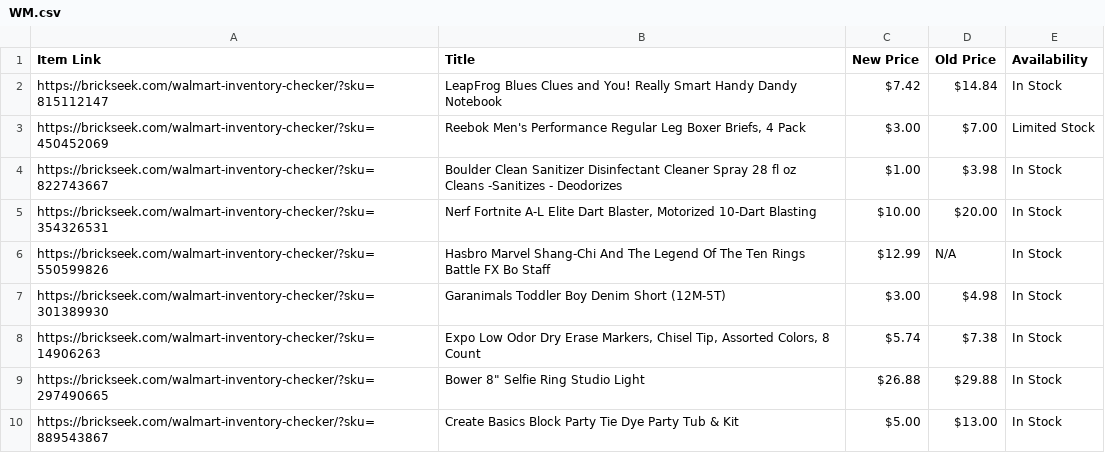
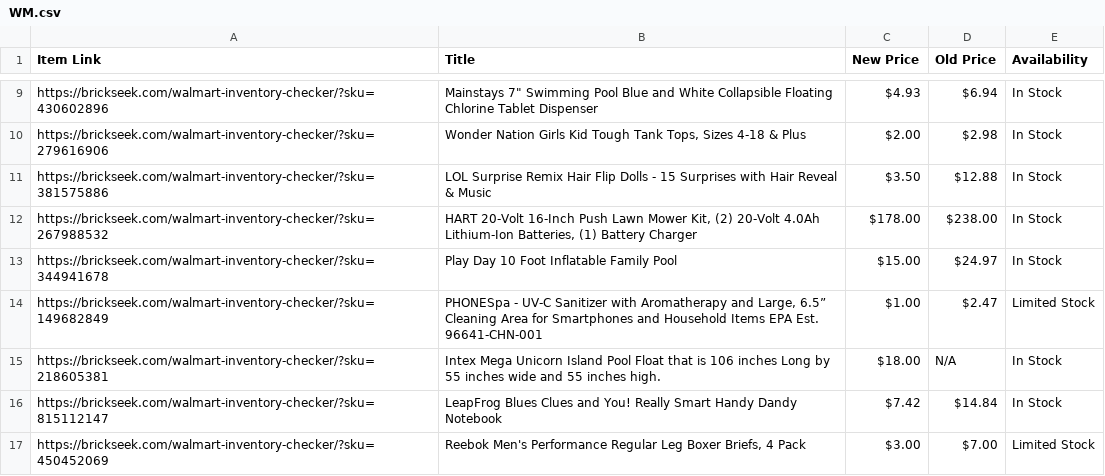
Before and after one commit to Professor42/brickseek, a CSV file: WM.csv, drawn as a sheet; only a part is shown, gaps mark what is left out; the shorter side is filled out with more unchanged rows; the diff covers the shown part only.

```diff
--- a/WM.csv
+++ b/WM.csv
@@ -2 +9,8 @@ Item Link,Title,New Price,Old Price,Availability
+https://brickseek.com/walmart-inventory-checker/?sku=430602896,"Mainstays 7"" Swimming Pool Blue and White Collapsible Floating Chlorine Tablet Dispenser",$4.93,$6.94,In Stock
+https://brickseek.com/walmart-inventory-checker/?sku=279616906,"Wonder Nation Girls Kid Tough Tank Tops, Sizes 4-18 & Plus",$2.00,$2.98,In Stock
+https://brickseek.com/walmart-inventory-checker/?sku=381575886,LOL Surprise Remix Hair Flip Dolls - 15 Surprises with Hair Reveal & Music,$3.50,$12.88,In Stock
+https://brickseek.com/walmart-inventory-checker/?sku=267988532,"HART 20-Volt 16-Inch Push Lawn Mower Kit, (2) 20-Volt 4.0Ah Lithium-Ion Batteries, (1) Battery Charger",$178.00,$238.00,In Stock
+https://brickseek.com/walmart-inventory-checker/?sku=344941678,Play Day 10 Foot Inflatable Family Pool,$15.00,$24.97,In Stock
+https://brickseek.com/walmart-inventory-checker/?sku=149682849,"PHONESpa - UV-C Sanitizer with Aromatherapy and Large, 6.5” Cleaning Area for Smartphones and Household Items EPA Est. 96641-CHN-001",$1.00,$2.47,Limited Stock
+https://brickseek.com/walmart-inventory-checker/?sku=218605381,Intex Mega Unicorn Island Pool Float that is 106 inches Long by 55 inches wide and 55 inches high.,$18.00,N/A,In Stock
 https://brickseek.com/walmart-inventory-checker/?sku=815112147,LeapFrog Blues Clues and You! Really Smart Handy Dandy Notebook,$7.42,$14.84,In Stock
```
Also changed, not shown: 8 added rows, 19 removed rows and 2 edited cells elsewhere in this file.
